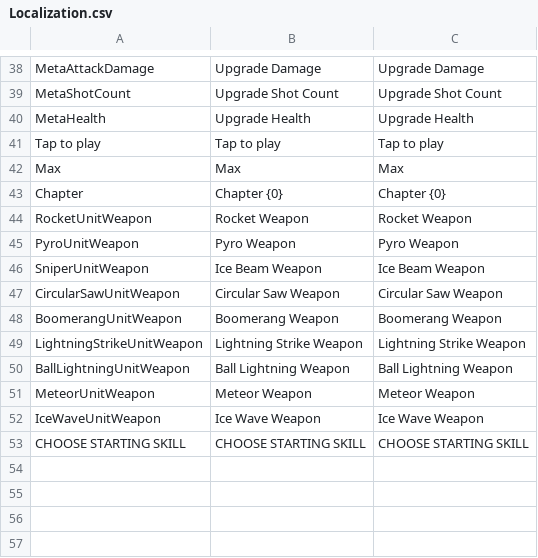
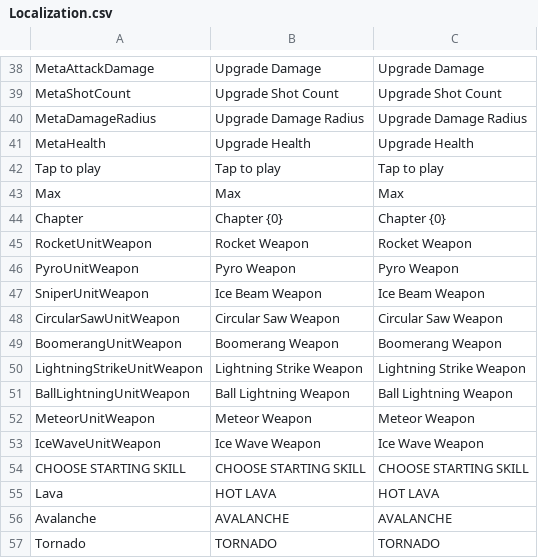
Before and after one commit to KonstantKuz/SuperpowerSquad, a CSV file: Assets/Resources/Configs/Localization.csv, drawn as a sheet; only a part is shown, gaps mark what is left out; the diff names each change by its address in the sheet, - before the commit and + after, or states it on an @@ line.

Commit message:
fixed localization

```diff
--- a/Assets/Resources/Configs/Localization.csv
+++ b/Assets/Resources/Configs/Localization.csv
+row 40: MetaDamageRadius | Upgrade Damage Radius | Upgrade Damage Radius
+row 55: Lava | HOT LAVA | HOT LAVA
+row 56: Avalanche | AVALANCHE | AVALANCHE
+row 57: Tornado | TORNADO | TORNADO
```
Also changed, not shown: 2 other files.
